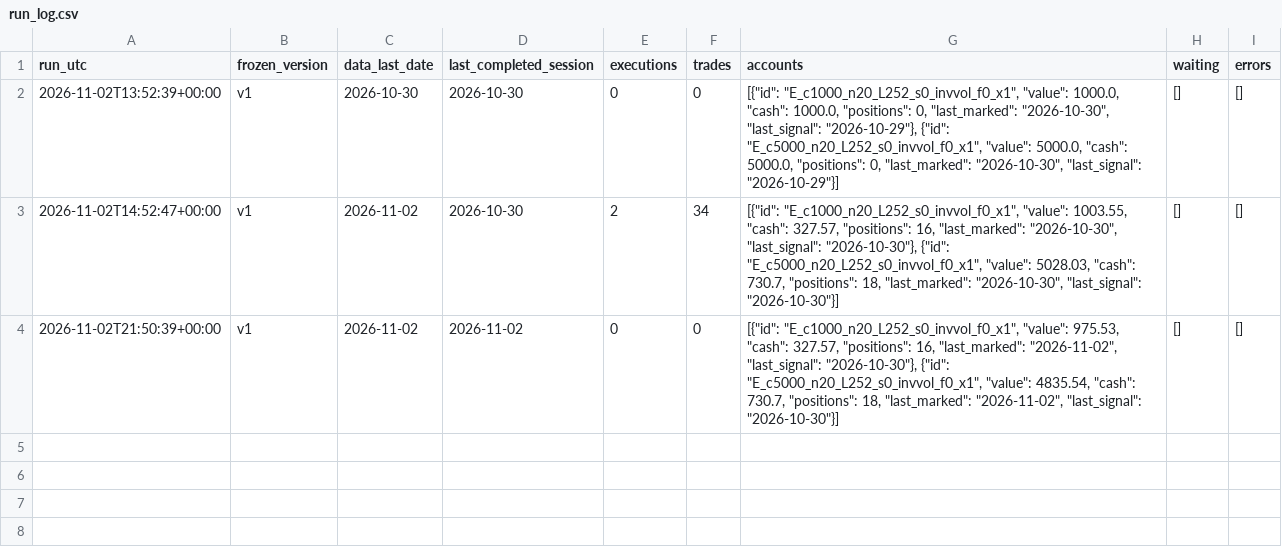
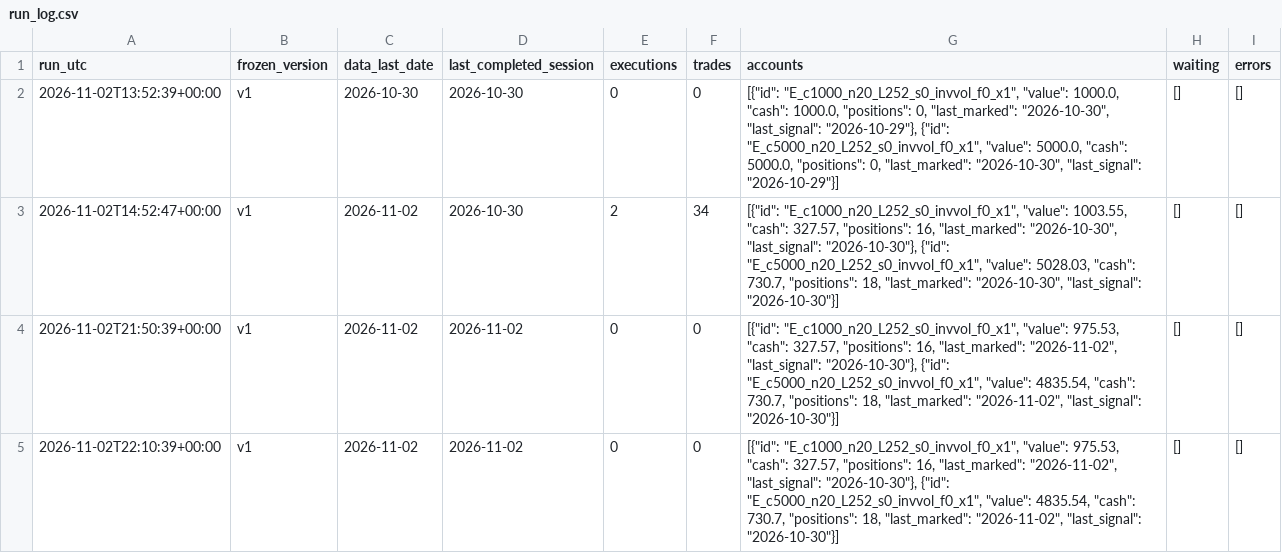
Before and after one commit to manishrdilip/tsx-trader, a CSV file: paper/run_log.csv, drawn as a sheet; the diff names each change by its address in the sheet, - before the commit and + after, or states it on an @@ line.

Commit message:
Paper trade: daily record [skip ci]

```diff
--- a/paper/run_log.csv
+++ b/paper/run_log.csv
+row 5: 2026-11-02T22:10:39+00:00 | v1 | 2026-11-02 | 2026-11-02 | 0 | 0 | [{"id": "E_c1000_n20_L252_s0_invvol_f0_x1", "value": 975.53, "cash": 327.57, "positions": 16, "last_marked": "2026-11-02", "last_signal": "2026-10-30"}, {"id": "E_c5000_n20_L252_s0_invvol_f0_x1", "value": 4835.54, "cash": 730.7, "positions": 18, "last_marked": "2026-11-02", "last_signal": "2026-10-30"}] | [] | []
```
Also changed, not shown: paper/accounts/E_c1000_n20_L252_s0_invvol_f0_x1/watchlist.csv, paper/accounts/E_c5000_n20_L252_s0_invvol_f0_x1/watchlist.csv.
